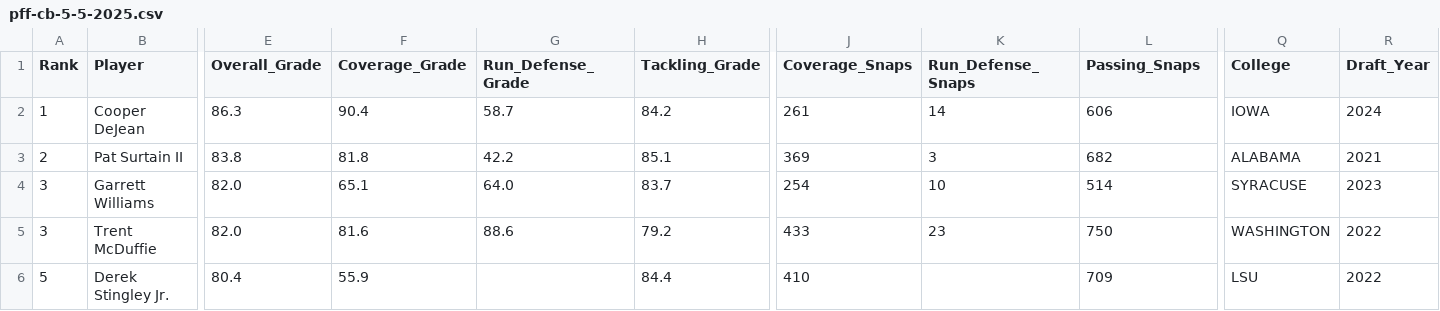
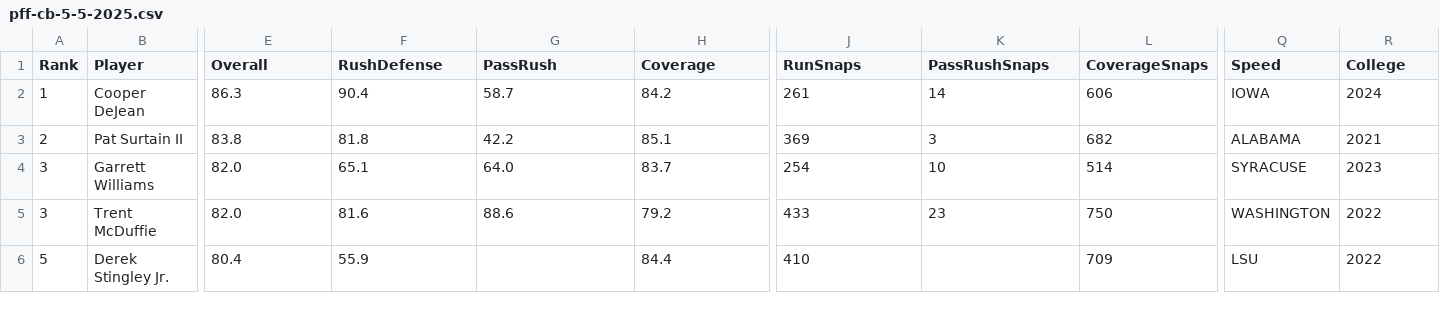
Before and after one commit to amcritchie/boodle_scraper, a CSV file: lib/pff/pff-cb-5-5-2025.csv, drawn as a sheet; only a part is shown, gaps mark what is left out; the diff covers the shown part only; the diff names each change by its address in the sheet, - before the commit and + after, or states it on an @@ line.

```diff
--- a/lib/pff/pff-cb-5-5-2025.csv
+++ b/lib/pff/pff-cb-5-5-2025.csv
-E1: Overall_Grade
+E1: Overall
-F1: Coverage_Grade
+F1: RushDefense
-G1: Run_Defense_Grade
+G1: PassRush
-H1: Tackling_Grade
+H1: Coverage
-J1: Coverage_Snaps
+J1: RunSnaps
-K1: Run_Defense_Snaps
+K1: PassRushSnaps
-L1: Passing_Snaps
+L1: CoverageSnaps
-Q1: College
+Q1: Speed
-R1: Draft_Year
+R1: College
```
Also changed, not shown: 7 edited cells elsewhere in this file, lib/pff/pff-center-5-5-2025.csv, lib/pff/pff-gaurd-5-5-2025.csv, 16 other files.
